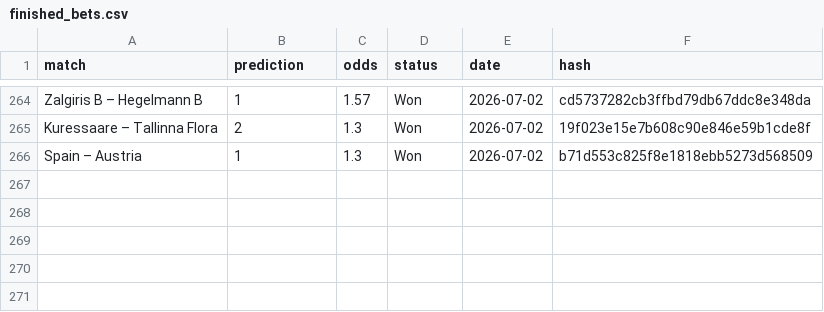
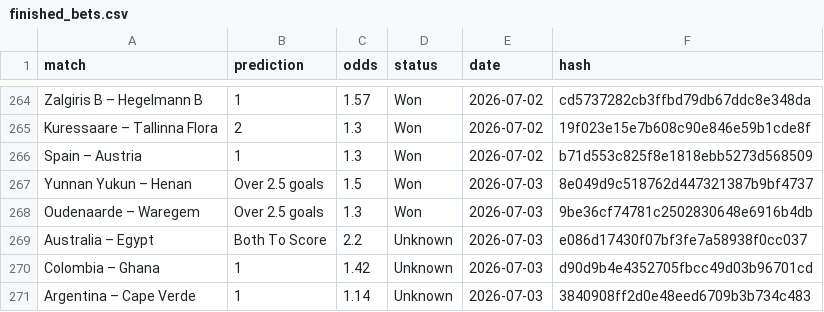
Before and after one commit to dchumari/bet-history, a CSV file: data/finished_bets.csv, drawn as a sheet; only a part is shown, gaps mark what is left out; the diff names each change by its address in the sheet, - before the commit and + after, or states it on an @@ line.

```diff
--- a/data/finished_bets.csv
+++ b/data/finished_bets.csv
+row 267: Yunnan Yukun – Henan | Over 2.5 goals | 1.5 | Won | 2026-07-03 | 8e049d9c518762d447321387b9bf4737
+row 268: Oudenaarde – Waregem | Over 2.5 goals | 1.3 | Won | 2026-07-03 | 9be36cf74781c2502830648e6916b4db
+row 269: Australia – Egypt | Both To Score | 2.2 | Unknown | 2026-07-03 | e086d17430f07bf3fe7a58938f0cc037
+row 270: Colombia – Ghana | 1 | 1.42 | Unknown | 2026-07-03 | d90d9b4e4352705fbcc49d03b96701cd
+row 271: Argentina – Cape Verde | 1 | 1.14 | Unknown | 2026-07-03 | 3840908ff2d0e48eed6709b3b734c483
```
Also changed, not shown: 1 other file.
